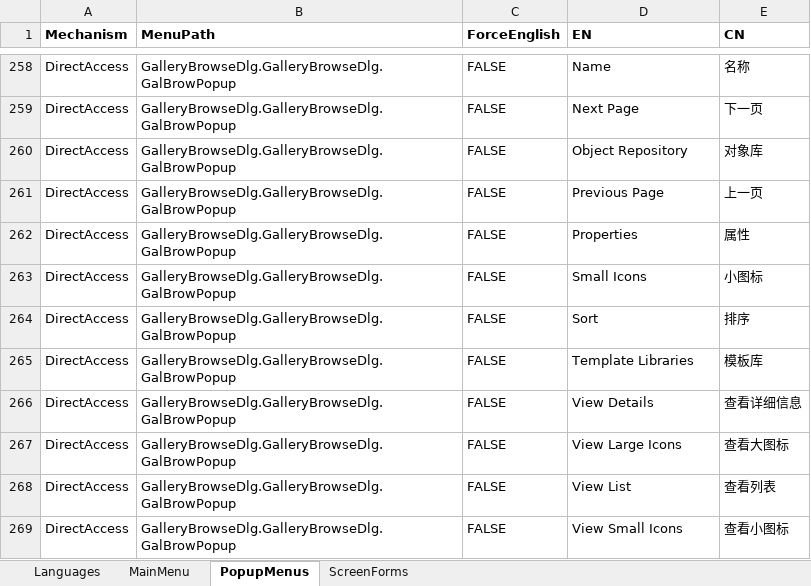
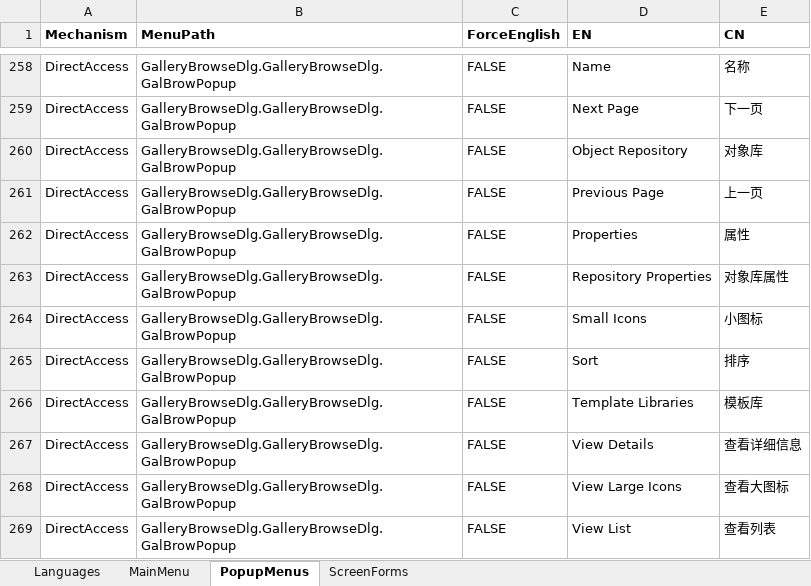
Before and after one commit to cnpack/cnwizards, an Excel workbook: Doc/Delphi菜单文字翻译表.xlsm, sheet PopupMenus, drawn as a sheet; only a part is shown, gaps mark what is left out; the shorter side is filled out with more unchanged rows; values as stored, in another font and other column widths than the file's, no borders; the diff names each change by its address in the sheet, - before the commit and + after, or states it on an @@ line.

Commit message:
* [MultiLang] Fix some Translation.

```diff
--- a/Doc/Delphi菜单文字翻译表.xlsm (sheet PopupMenus)
+++ b/Doc/Delphi菜单文字翻译表.xlsm (sheet PopupMenus)
+row 263: DirectAccess | GalleryBrowseDlg.GalleryBrowseDlg.GalBrowPopup | FALSE | Repository Properties | 对象库属性
```
Also changed, not shown: 1 other file.
